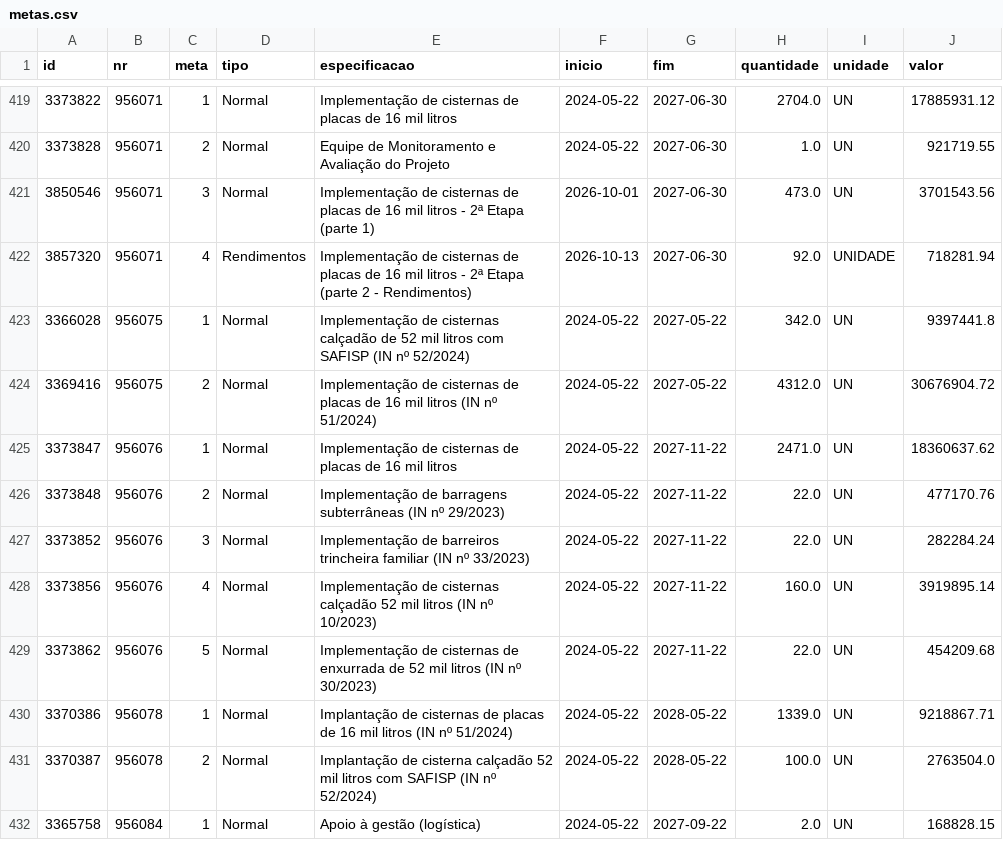
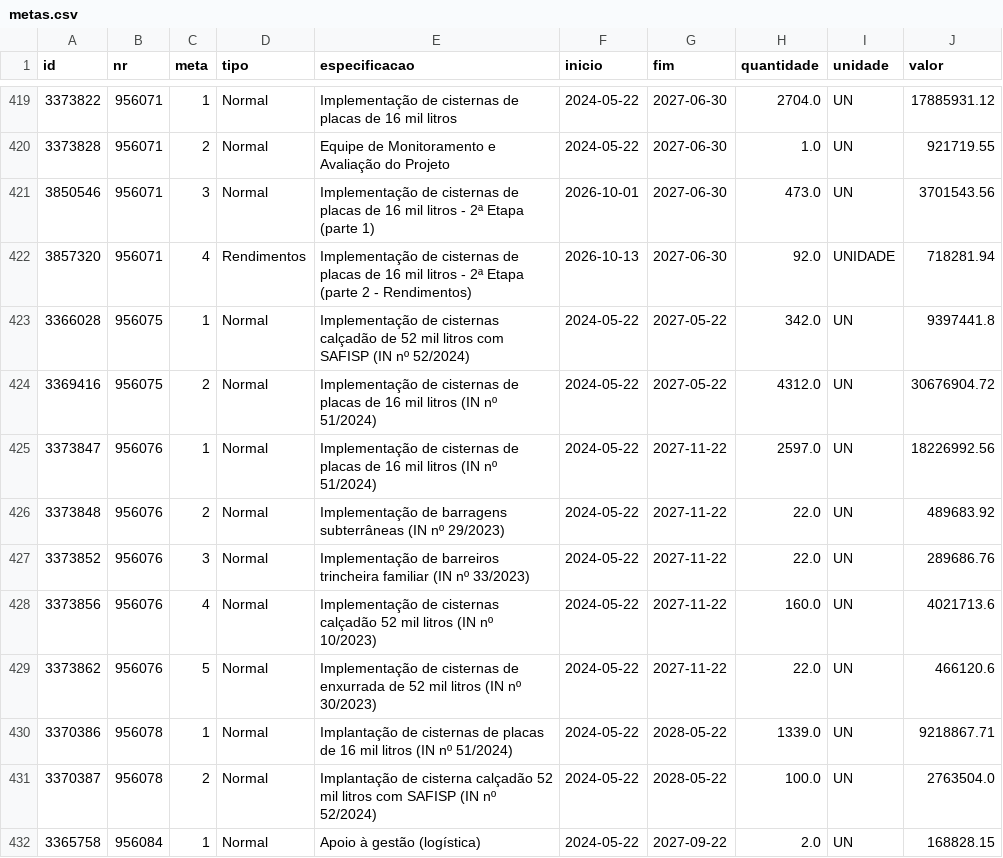
Before and after one commit to CleytonDM/painel-cisternas, a CSV file: dados/metas.csv, drawn as a sheet; only a part is shown, gaps mark what is left out.

```diff
--- a/dados/metas.csv
+++ b/dados/metas.csv
@@ -424,7 +424,7 @@ id,nr,meta,tipo,especificacao,inicio,fim,quantidade,unidade,valor
 3369416,956075,2,Normal,Implementação de cisternas de placas de 16 mil litros (IN nº 51/2024),2024-05-22,2027-05-22,4312.0,UN,30676904.72
-3373847,956076,1,Normal,Implementação de cisternas de placas de 16 mil litros,2024-05-22,2027-11-22,2471.0,UN,18360637.62
-3373848,956076,2,Normal,Implementação de barragens subterrâneas (IN nº 29/2023),2024-05-22,2027-11-22,22.0,UN,477170.76
-3373852,956076,3,Normal,Implementação de barreiros trincheira familiar (IN nº 33/2023),2024-05-22,2027-11-22,22.0,UN,282284.24
-3373856,956076,4,Normal,Implementação de cisternas calçadão 52 mil litros (IN nº 10/2023),2024-05-22,2027-11-22,160.0,UN,3919895.14
-3373862,956076,5,Normal,Implementação de cisternas de enxurrada de 52 mil litros (IN nº 30/2023),2024-05-22,2027-11-22,22.0,UN,454209.68
+3373847,956076,1,Normal,Implementação de cisternas de placas de 16 mil litros (IN nº 51/2024),2024-05-22,2027-11-22,2597.0,UN,18226992.56
+3373848,956076,2,Normal,Implementação de barragens subterrâneas (IN nº 29/2023),2024-05-22,2027-11-22,22.0,UN,489683.92
+3373852,956076,3,Normal,Implementação de barreiros trincheira familiar (IN nº 33/2023),2024-05-22,2027-11-22,22.0,UN,289686.76
+3373856,956076,4,Normal,Implementação de cisternas calçadão 52 mil litros (IN nº 10/2023),2024-05-22,2027-11-22,160.0,UN,4021713.6
+3373862,956076,5,Normal,Implementação de cisternas de enxurrada de 52 mil litros (IN nº 30/2023),2024-05-22,2027-11-22,22.0,UN,466120.6
 3370386,956078,1,Normal,Implantação de cisternas de placas de 16 mil litros (IN nº 51/2024),2024-05-22,2028-05-22,1339.0,UN,9218867.71
```
Also changed, not shown: dados/tecnologias.csv, 1 other file.
